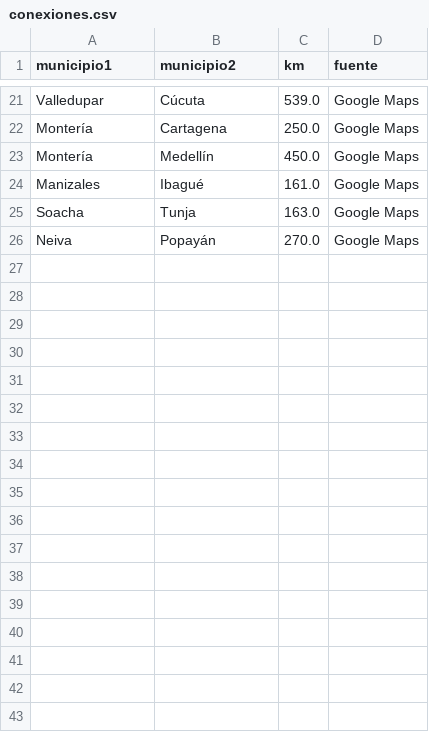
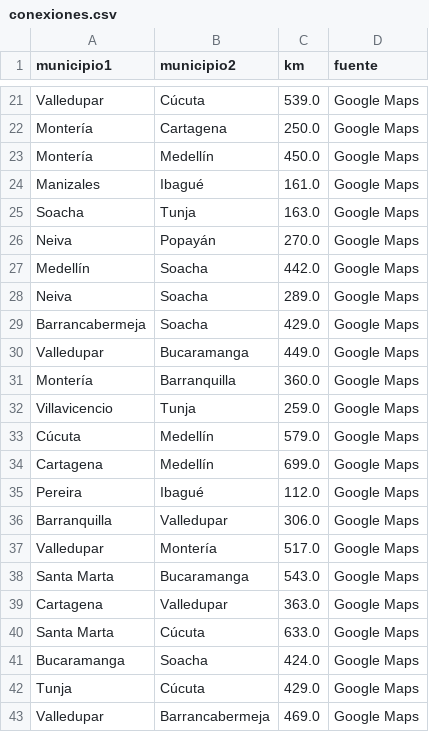
Before and after one commit to JuliGR05/Busqueda-municipios, a CSV file: data/conexiones.csv, drawn as a sheet; only a part is shown, gaps mark what is left out.

Commit message:
Actualiza mapa a 42 conexiones tras merge de #26 y regenera resultados

```diff
--- a/data/conexiones.csv
+++ b/data/conexiones.csv
@@ -26 +26,18 @@ Soacha,Tunja,163.0,Google Maps
 Neiva,Popayán,270.0,Google Maps
+Medellín,Soacha,442.0,Google Maps
+Neiva,Soacha,289.0,Google Maps
+Barrancabermeja,Soacha,429.0,Google Maps
+Valledupar,Bucaramanga,449.0,Google Maps
+Montería,Barranquilla,360.0,Google Maps
+Villavicencio,Tunja,259.0,Google Maps
+Cúcuta,Medellín,579.0,Google Maps
+Cartagena,Medellín,699.0,Google Maps
+Pereira,Ibagué,112.0,Google Maps
+Barranquilla,Valledupar,306.0,Google Maps
+Valledupar,Montería,517.0,Google Maps
+Santa Marta,Bucaramanga,543.0,Google Maps
+Cartagena,Valledupar,363.0,Google Maps
+Santa Marta,Cúcuta,633.0,Google Maps
+Bucaramanga,Soacha,424.0,Google Maps
+Tunja,Cúcuta,429.0,Google Maps
+Valledupar,Barrancabermeja,469.0,Google Maps
```
Also changed, not shown: docs/resultados-experimentos.csv, 3 other files.
